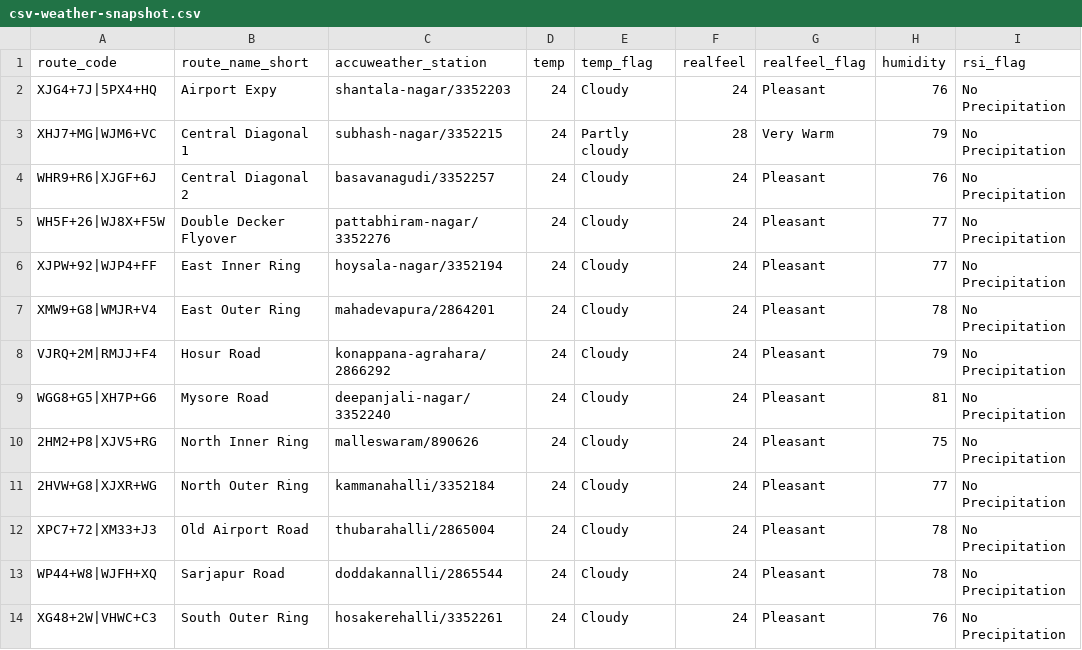
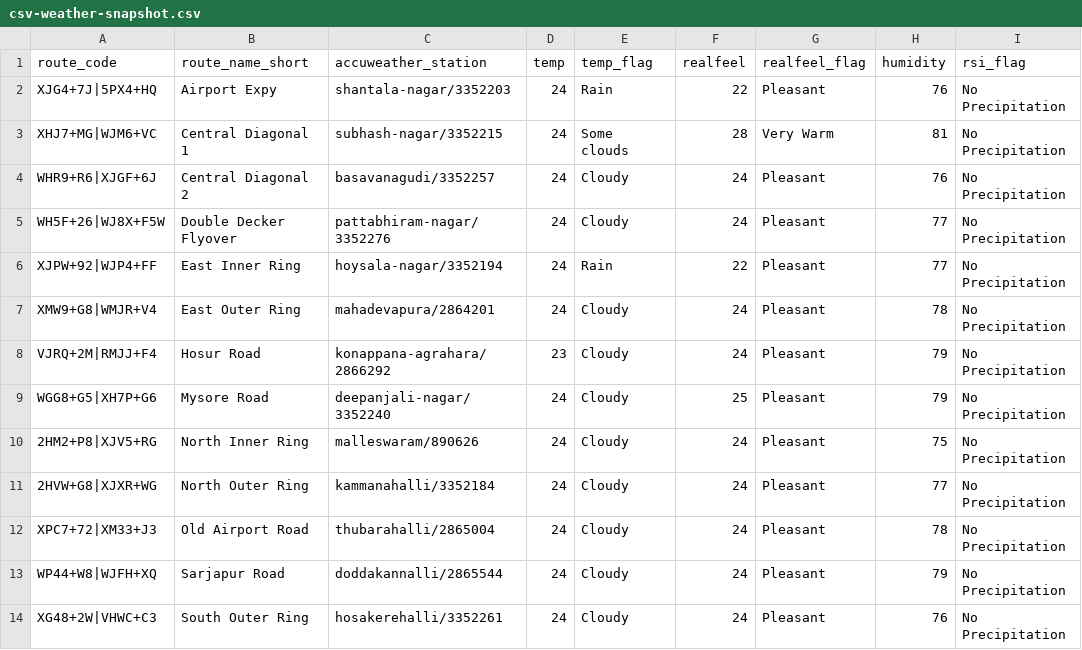
Before and after one commit to thecont1/traffic-monitor-lizard, a CSV file: data/csv-weather-snapshot.csv, drawn as a sheet; only a part is shown; the diff names each change by its address in the sheet, - before the commit and + after, or states it on an @@ line.

```diff
--- a/data/csv-weather-snapshot.csv
+++ b/data/csv-weather-snapshot.csv
-E2 (temp_flag): Cloudy
+E2 (temp_flag): Rain
-F2 (realfeel): 24
+F2 (realfeel): 22
-E3 (temp_flag): Partly cloudy
+E3 (temp_flag): Some clouds
-H3 (humidity): 79
+H3 (humidity): 81
-E6 (temp_flag): Cloudy
+E6 (temp_flag): Rain
-F6 (realfeel): 24
+F6 (realfeel): 22
-D8 (temp): 24
+D8 (temp): 23
-F9 (realfeel): 24
+F9 (realfeel): 25
-H9 (humidity): 81
+H9 (humidity): 79
-H13 (humidity): 78
+H13 (humidity): 79
```
Also changed, not shown: 1 other file.
